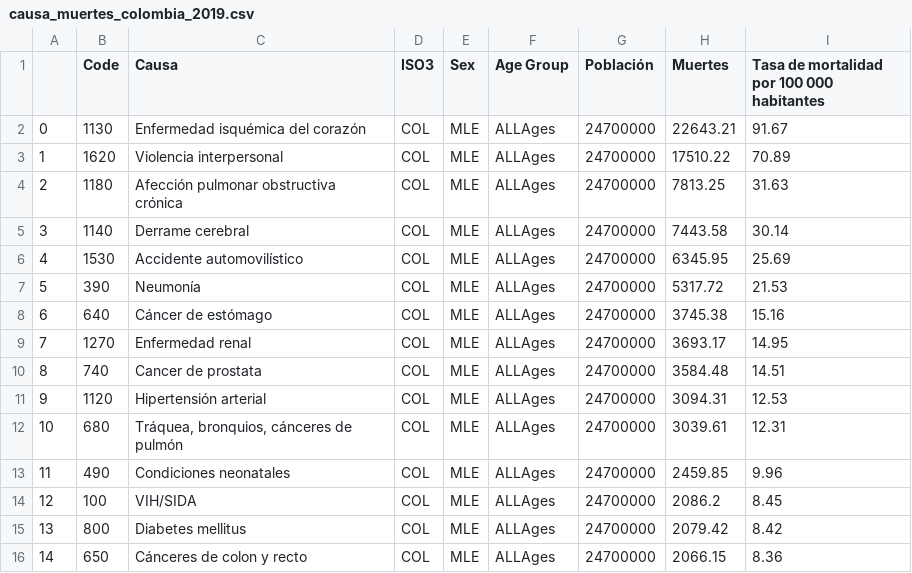
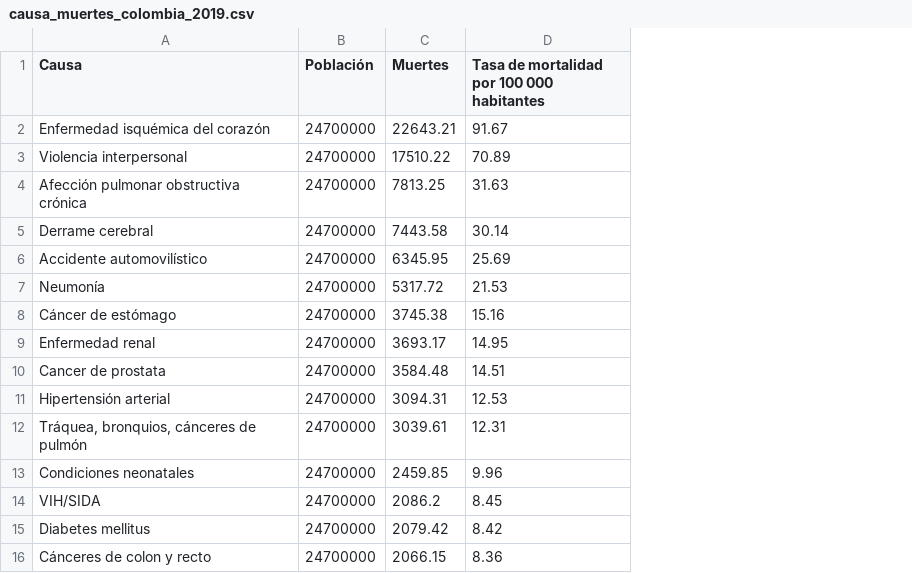
Before and after one commit to freddy120/heartfailure_vys, a CSV file: files/causa_muertes_colombia_2019.csv, drawn as a sheet; the diff names each change by its address in the sheet, - before the commit and + after, or states it on an @@ line.

```diff
--- a/files/causa_muertes_colombia_2019.csv
+++ b/files/causa_muertes_colombia_2019.csv
-column A, rows 2-16: 0 | 1 | 2 | 3 | 4 | 5 | 6 | 7 | 8 | 9 | 10 | 11 | 12 | 13 | 14
-column B (Code), rows 2-16: 1130 | 1620 | 1180 | 1140 | 1530 | 390 | 640 | 1270 | 740 | 1120 | 680 | 490 | 100 | 800 | 650
-column D (ISO3), rows 2-16: all COL
-column E (Sex), rows 2-16: all MLE
-column F (Age Group), rows 2-16: all ALLAges
```
Also changed, not shown: files/heart_v1.csv.
